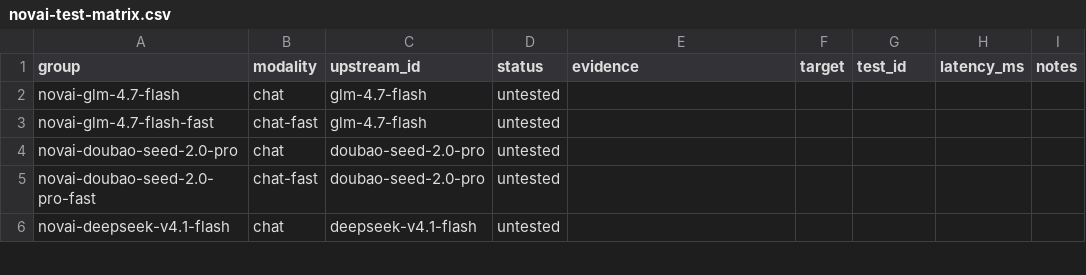
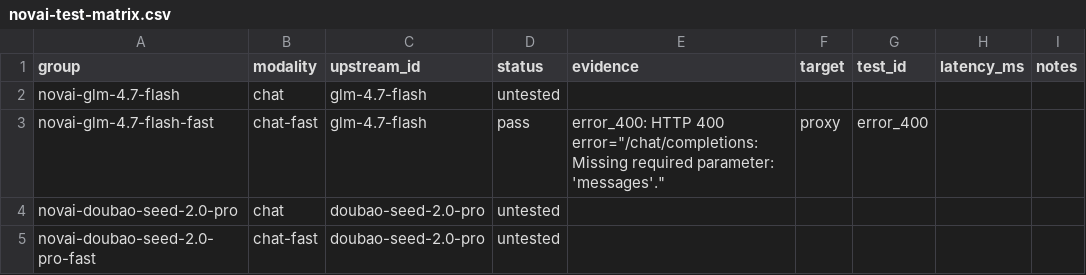
Before and after one commit to danilogmoura/ecollm-stack, a CSV file: reports/novai-test-matrix.csv, drawn as a sheet; only a part is shown; the shorter side is filled out with more unchanged rows.

Commit message:
fix(novai): gateway usa upstream_id e captura por-check no jsonl (Fase F)
- run_one/run_contract_suite enviam upstream_id ao gateway (o gateway nao
  conhece o nome do grupo LiteLLM novai-<slug>[-fast])
- run_contract_suite aceita sink= e anexa a captura apos CADA check; antes
  todos os registros da bateria ficavam com o request do ultimo check
- 4 testes de regressao novos (350 verdes)
- reports/2026-10-17-novai-fase-f.md: achados A1-A5 da rodada live

```diff
--- a/reports/novai-test-matrix.csv
+++ b/reports/novai-test-matrix.csv
@@ -2,3 +2,3 @@ group,modality,upstream_id,status,evidence,target,test_id,latency_ms,notes
 novai-glm-4.7-flash,chat,glm-4.7-flash,untested,,,,,
-novai-glm-4.7-flash-fast,chat-fast,glm-4.7-flash,untested,,,,,
+novai-glm-4.7-flash-fast,chat-fast,glm-4.7-flash,pass,"error_400: HTTP 400 error=""/chat/completions: Missing required parameter: 'messages'.""",proxy,error_400,,
 novai-doubao-seed-2.0-pro,chat,doubao-seed-2.0-pro,untested,,,,,
```
Also changed, not shown: 4 other files.
